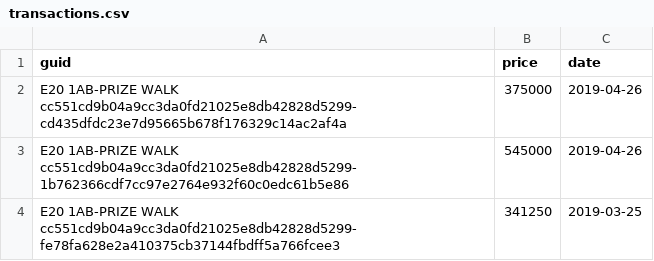
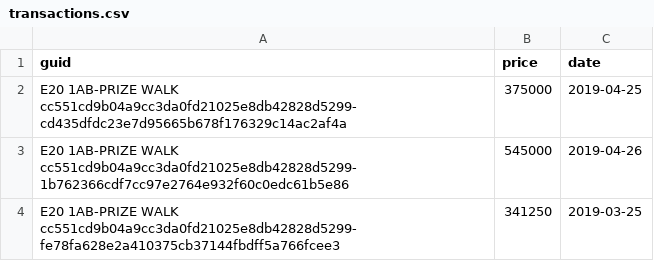
Before and after one commit to anna-liepina/explore-sa-node, a CSV file: database/fixtures-data/transactions.csv, drawn as a sheet; only a part is shown.

```diff
--- a/database/fixtures-data/transactions.csv
+++ b/database/fixtures-data/transactions.csv
@@ -1,3 +1,3 @@
 guid,price,date
-"E20 1AB-PRIZE WALK cc551cd9b04a9cc3da0fd21025e8db42828d5299-cd435dfdc23e7d95665b678f176329c14ac2af4a",375000,2019-04-26
+"E20 1AB-PRIZE WALK cc551cd9b04a9cc3da0fd21025e8db42828d5299-cd435dfdc23e7d95665b678f176329c14ac2af4a",375000,2019-04-25
 "E20 1AB-PRIZE WALK cc551cd9b04a9cc3da0fd21025e8db42828d5299-1b762366cdf7cc97e2764e932f60c0edc61b5e86",545000,2019-04-26
```
Also changed, not shown: 3 other files.
